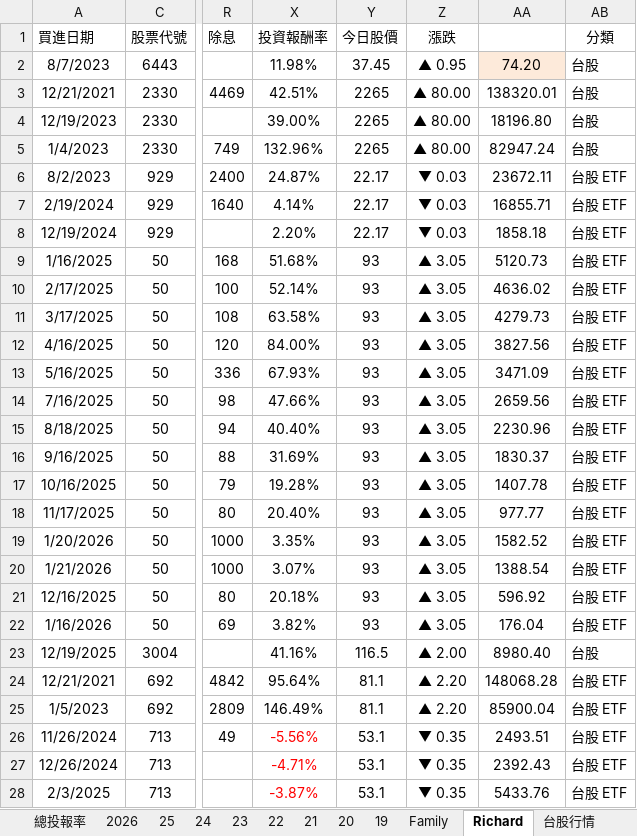
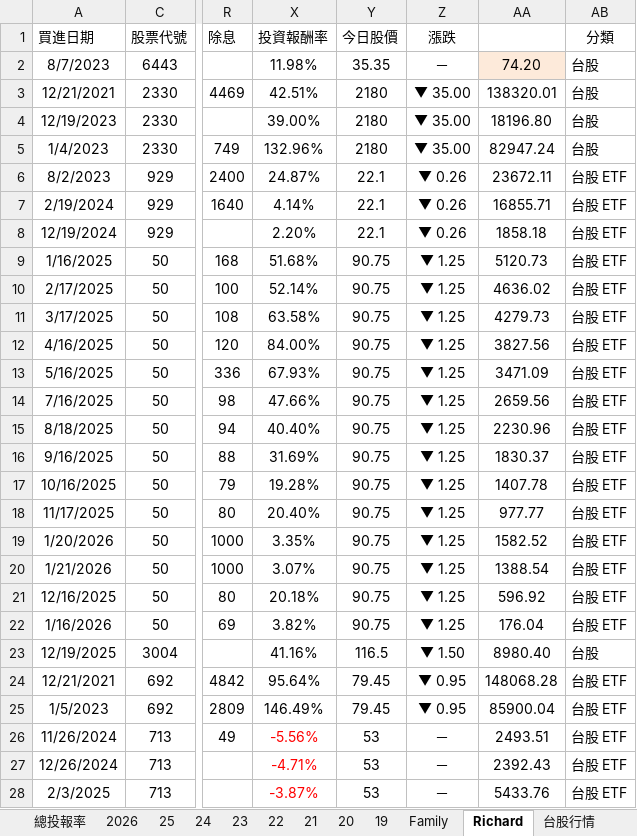
Before and after one commit to even182/family-streamlit-dashboard, an Excel workbook: data/family_data.xlsx, sheet Richard, drawn as a sheet; only a part is shown, gaps mark what is left out; values as stored, in another font and other column widths than the file's, no borders; charts and pictures and conditional formats not drawn; the diff covers the shown part only; the diff names each change by its address in the sheet, - before the commit and + after, or states it on an @@ line.

```diff
--- a/data/family_data.xlsx (sheet Richard)
+++ b/data/family_data.xlsx (sheet Richard)
-Y2 (今日股價): 37.45
+Y2 (今日股價): 35.35
-Z2 (漲跌): ▲ 0.95
+Z2 (漲跌): －
-Y3:Y5 (今日股價): 2265
+Y3:Y5 (今日股價): 2180
-Z3:Z5 (漲跌): ▲ 80.00
+Z3:Z5 (漲跌): ▼ 35.00
-Y6:Y8 (今日股價): 22.17
+Y6:Y8 (今日股價): 22.1
-Z6:Z8 (漲跌): ▼ 0.03
+Z6:Z8 (漲跌): ▼ 0.26
-Y9:Y22 (今日股價): 93
+Y9:Y22 (今日股價): 90.75
-Z9:Z22 (漲跌): ▲ 3.05
+Z9:Z22 (漲跌): ▼ 1.25
-Z23 (漲跌): ▲ 2.00
+Z23 (漲跌): ▼ 1.50
-Y24:Y25 (今日股價): 81.1
+Y24:Y25 (今日股價): 79.45
-Z24:Z25 (漲跌): ▲ 2.20
+Z24:Z25 (漲跌): ▼ 0.95
-Y26:Y28 (今日股價): 53.1
+Y26:Y28 (今日股價): 53
-Z26:Z28 (漲跌): ▼ 0.35
+Z26:Z28 (漲跌): －
```
Also changed, not shown: 1 added row, 1 removed row, 228 edited cells and cell formats elsewhere in this sheet, sheet 台股行情, sheet Family, sheet 2026, sheet 21, sheet 25, sheet 24, 7 more sheets, formulas that keep their value, hidden cells, charts or pictures.
